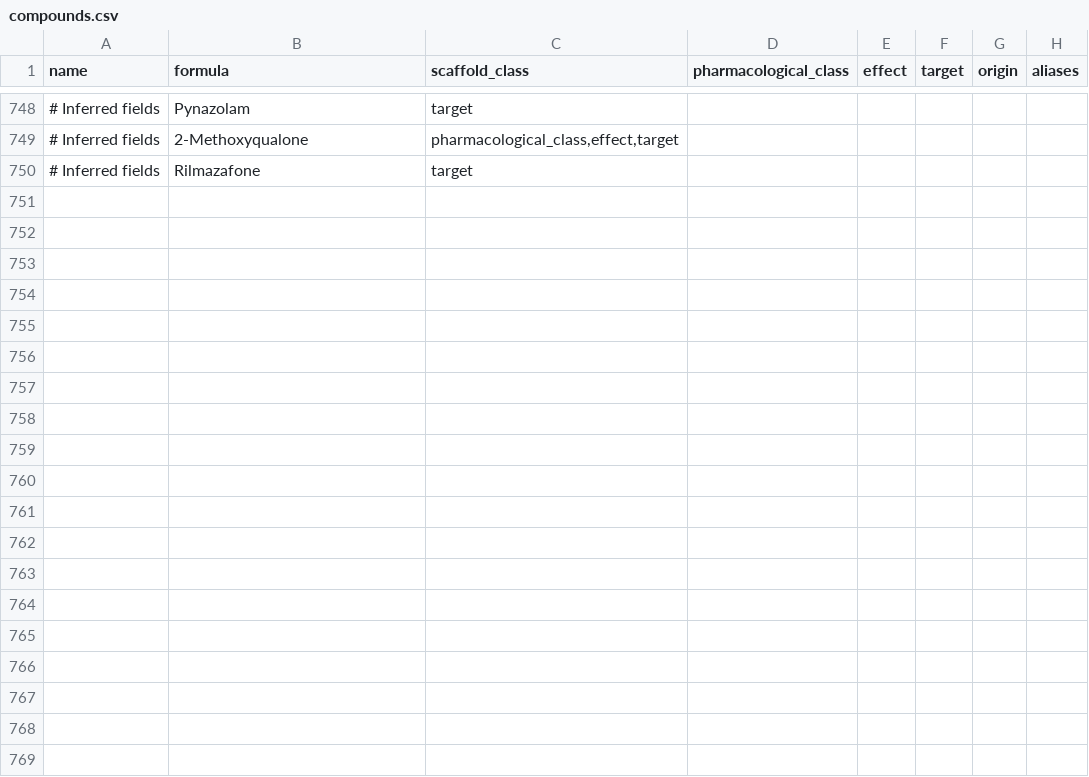
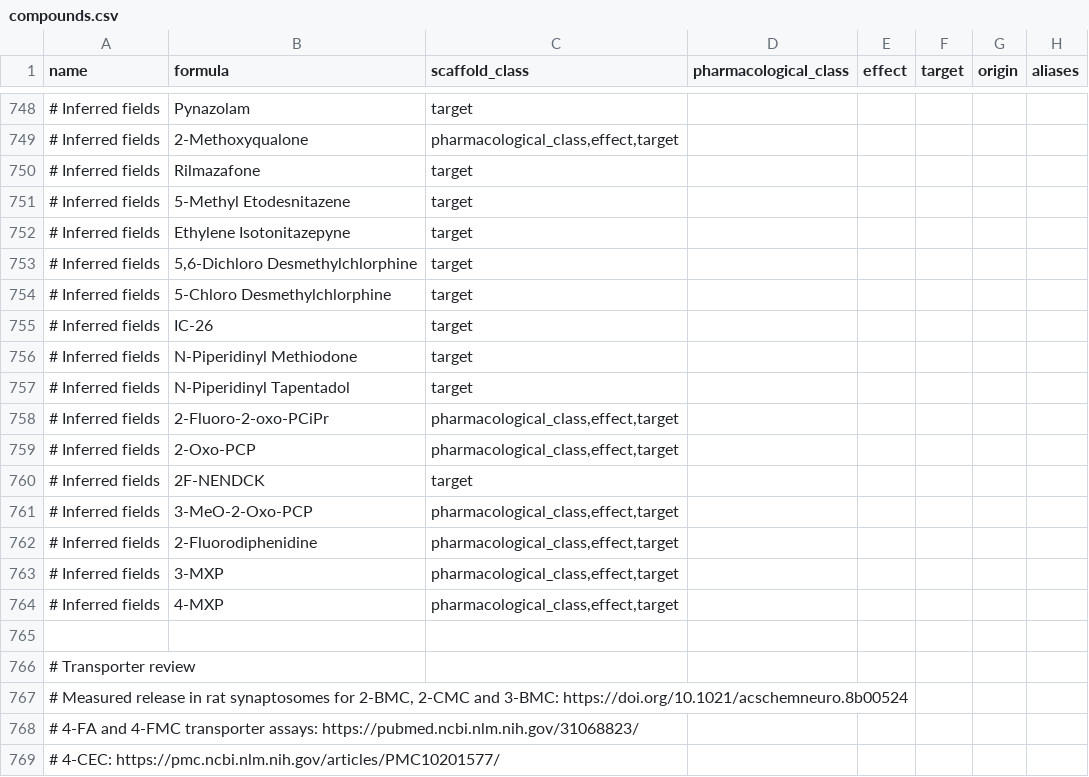
Before and after one commit to uberfap/compounds, a CSV file: data/catalogue/compounds.csv, drawn as a sheet; only a part is shown, gaps mark what is left out; the diff covers the shown part only; the diff names each change by its address in the sheet, - before the commit and + after, or states it on an @@ line.

Commit message:
Restore complete catalogue provenance and inference annotations

```diff
--- a/data/catalogue/compounds.csv
+++ b/data/catalogue/compounds.csv
+row 751: # Inferred fields | 5-Methyl Etodesnitazene | target
+row 752: # Inferred fields | Ethylene Isotonitazepyne | target
+row 753: # Inferred fields | 5,6-Dichloro Desmethylchlorphine | target
+row 754: # Inferred fields | 5-Chloro Desmethylchlorphine | target
+row 755: # Inferred fields | IC-26 | target
+row 756: # Inferred fields | N-Piperidinyl Methiodone | target
+row 757: # Inferred fields | N-Piperidinyl Tapentadol | target
+row 758: # Inferred fields | 2-Fluoro-2-oxo-PCiPr | pharmacological_class,effect,target
+row 759: # Inferred fields | 2-Oxo-PCP | pharmacological_class,effect,target
+row 760: # Inferred fields | 2F-NENDCK | target
+row 761: # Inferred fields | 3-MeO-2-Oxo-PCP | pharmacological_class,effect,target
+row 762: # Inferred fields | 2-Fluorodiphenidine | pharmacological_class,effect,target
+row 763: # Inferred fields | 3-MXP | pharmacological_class,effect,target
+row 764: # Inferred fields | 4-MXP | pharmacological_class,effect,target
+row 765: (empty)
+row 766: # Transporter review
+row 767: # Measured release in rat synaptosomes for 2-BMC, 2-CMC and 3-BMC: https://doi.org/10.1021/acschemneuro.8b00524
+row 768: # 4-FA and 4-FMC transporter assays: https://pubmed.ncbi.nlm.nih.gov/31068823/
+row 769: # 4-CEC: https://pmc.ncbi.nlm.nih.gov/articles/PMC10201577/
```
Also changed, not shown: 30 added rows elsewhere in this file.
